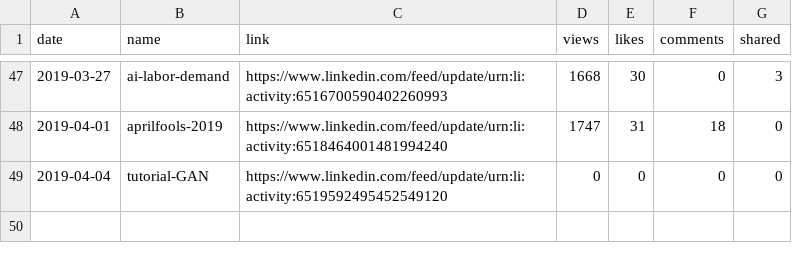
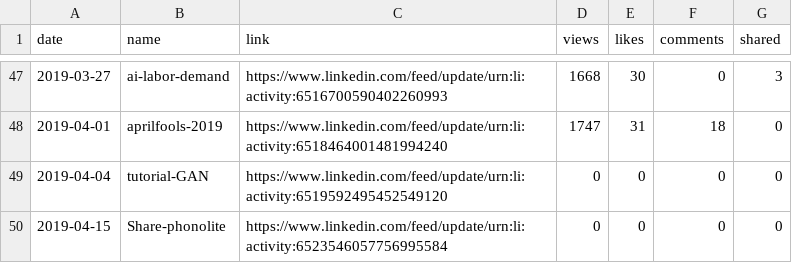
Before and after one commit to jayme-anchante/linkedin-posts, a CSV file: stats.csv, drawn as a sheet; only a part is shown, gaps mark what is left out.

Commit message:
stats

```diff
--- a/stats.csv
+++ b/stats.csv
@@ -49 +49,2 @@ date,name,link,views,likes,comments,shared
 2019-04-04,tutorial-GAN,https://www.linkedin.com/feed/update/urn:li:activity:6519592495452549120,0,0,0,0
+2019-04-15,Share-phonolite,https://www.linkedin.com/feed/update/urn:li:activity:6523546057756995584,0,0,0,0
```
